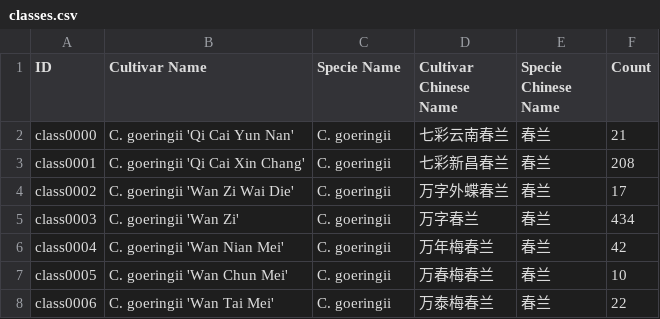
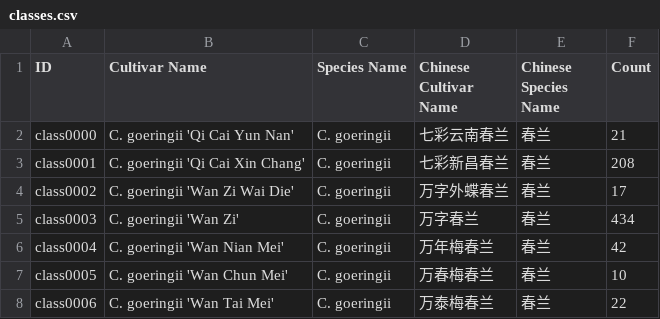
Before and after one commit to pengyingshu/Orchid2024, a CSV file: datasets/orchid2024/classes.csv, drawn as a sheet; only a part is shown.

Commit message:
Update classes.csv

```diff
--- a/datasets/orchid2024/classes.csv
+++ b/datasets/orchid2024/classes.csv
@@ -1,2 +1,2 @@
-ID,Cultivar Name,Specie Name,Cultivar Chinese Name,Specie Chinese Name,Count
+ID,Cultivar Name,Species Name,Chinese Cultivar Name, Chinese Species Name,Count
 class0000,C. goeringii 'Qi Cai Yun Nan',C. goeringii,七彩云南春兰,春兰,21
```
